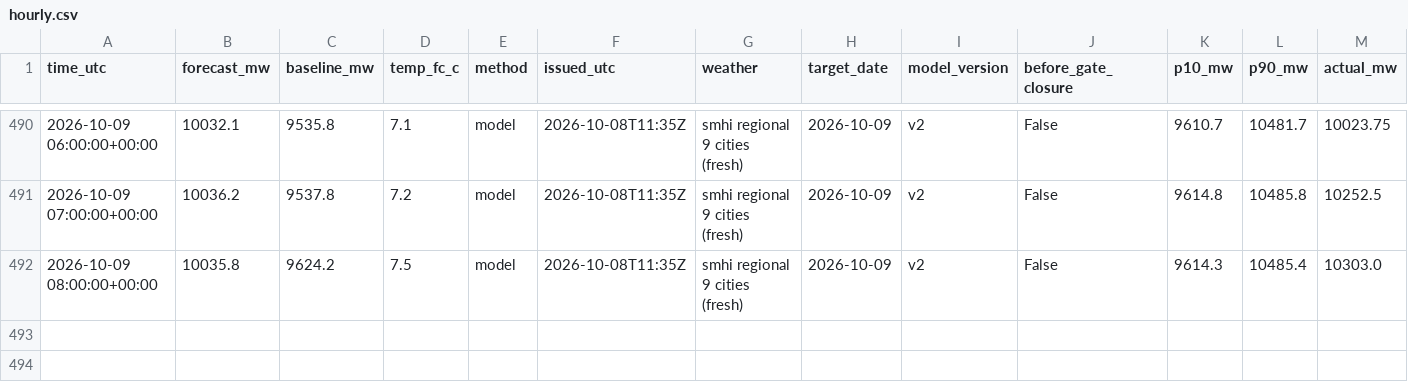
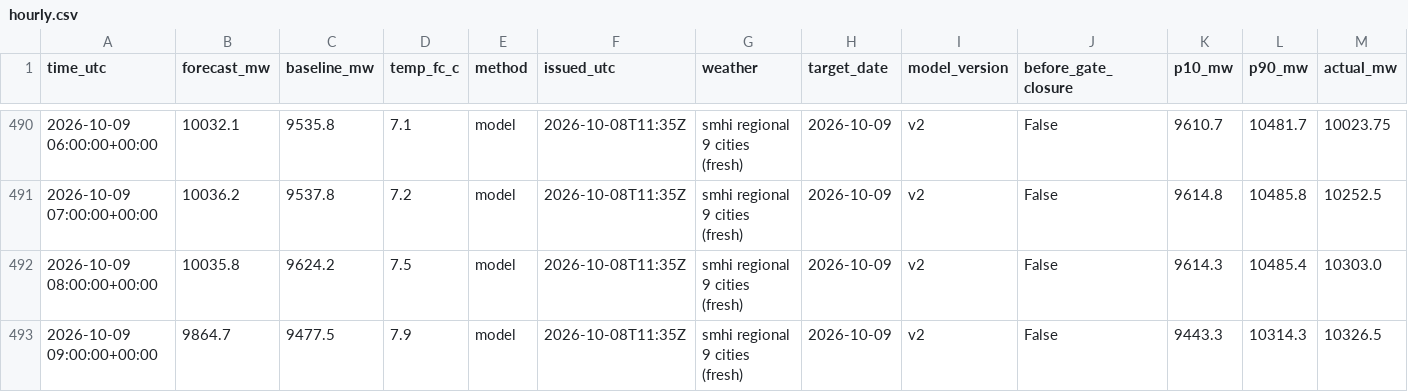
Before and after one commit to MindisBlank/SE3_DayAheadLoadForecast, a CSV file: scores/hourly.csv, drawn as a sheet; only a part is shown, gaps mark what is left out; rows hold the shown columns only; the diff names each change by its address in the sheet, - before the commit and + after, or states it on an @@ line.

```diff
--- a/scores/hourly.csv
+++ b/scores/hourly.csv
+row 493: 2026-10-09 09:00:00+00:00 | 9864.7 | 9477.5 | 7.9 | model | 2026-10-08T11:35Z | smhi regional 9 cities (fresh) | 2026-10-09 | v2 | False | 9443.3 | 10314.3 | 10326.5
```
Also changed, not shown: forecasts/run_log.csv, 11 other files.
